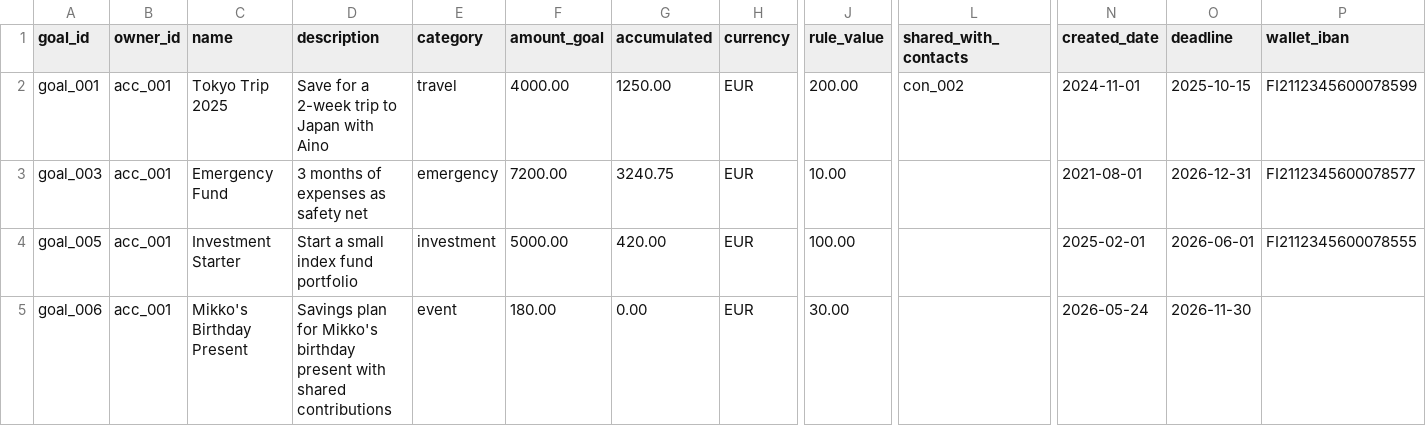
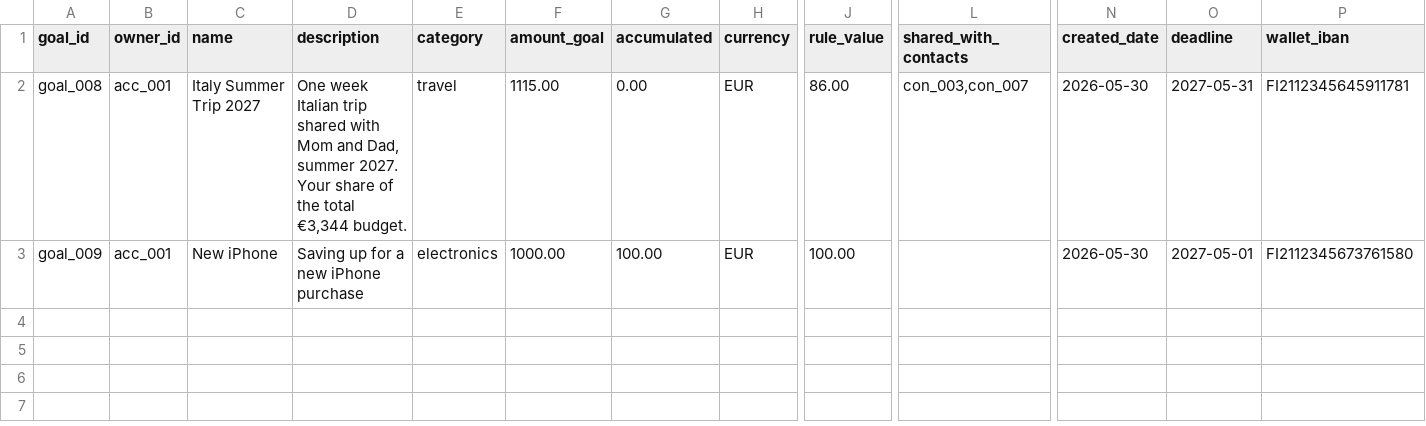
Before and after one commit to karipesonen/NordeaSavingsAgent, a CSV file: luca/data/goals.csv, drawn as a sheet; only a part is shown, gaps mark what is left out; removed rows and columns are numbered as before the commit, all else as after; rows hold the shown columns only; the diff names each change by its address in the sheet, - before the commit and + after, or states it on an @@ line.

```diff
--- a/luca/data/goals.csv
+++ b/luca/data/goals.csv
-A2 (goal_id): goal_001
+A2 (goal_id): goal_008
-C2 (name): Tokyo Trip 2025
+C2 (name): Italy Summer Trip 2027
-D2 (description): Save for a 2-week trip to Japan with Aino
+D2 (description): One week Italian trip shared with Mom and Dad, summer 2027. Your share of the total €3,344 budget.
-F2 (amount_goal): 4000.00
+F2 (amount_goal): 1115.00
-G2 (accumulated): 1250.00
+G2 (accumulated): 0.00
-J2 (rule_value): 200.00
+J2 (rule_value): 86.00
-L2 (shared_with_contacts): con_002
+L2 (shared_with_contacts): con_003,con_007
-N2 (created_date): 2024-11-01
+N2 (created_date): 2026-05-30
-O2 (deadline): 2025-10-15
+O2 (deadline): 2027-05-31
-P2 (wallet_iban): FI2112345600078599
+P2 (wallet_iban): FI2112345645911781
-row 3: goal_003 | acc_001 | Emergency Fund | 3 months of expenses as safety net | emergency | 7200.00 | 3240.75 | EUR | 10.00 |  | 2021-08-01 | 2026-12-31 | FI2112345600078577
-A3 (goal_id): goal_005
+A3 (goal_id): goal_009
-C3 (name): Investment Starter
+C3 (name): New iPhone
-D3 (description): Start a small index fund portfolio
+D3 (description): Saving up for a new iPhone purchase
-E3 (category): investment
+E3 (category): electronics
-F3 (amount_goal): 5000.00
+F3 (amount_goal): 1000.00
-G3 (accumulated): 420.00
+G3 (accumulated): 100.00
-N3 (created_date): 2025-02-01
+N3 (created_date): 2026-05-30
-O3 (deadline): 2026-06-01
+O3 (deadline): 2027-05-01
-P3 (wallet_iban): FI2112345600078555
+P3 (wallet_iban): FI2112345673761580
-row 5: goal_006 | acc_001 | Mikko's Birthday Present | Savings plan for Mikko's birthday present with shared contributions | event | 180.00 | 0.00 | EUR | 30.00 |  | 2026-05-24 | 2026-11-30
```
Also changed, not shown: luca/data/contacts.csv, luca/data/loans.csv, 14 other files.
